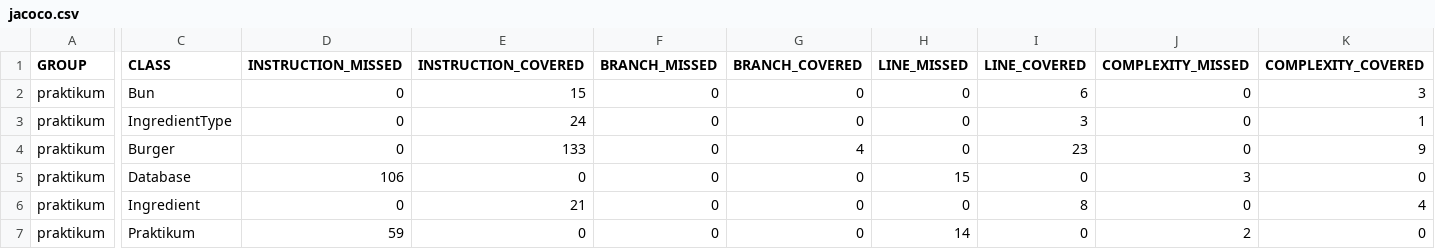
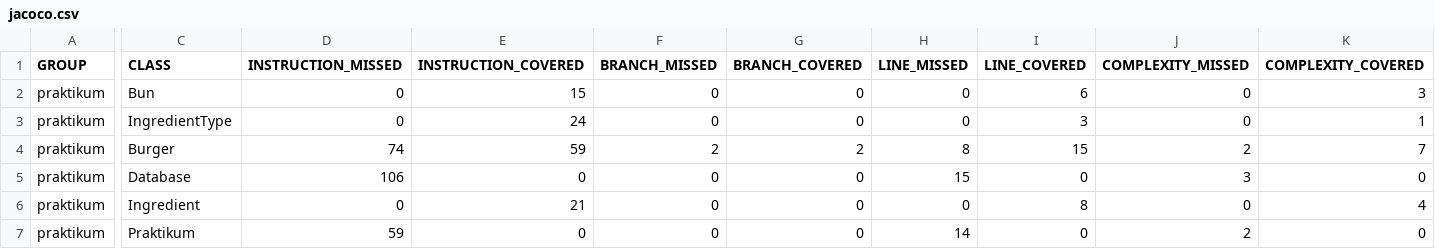
Before and after one commit to TatiRybchenko/Diplom_1, a CSV file: target/site/jacoco/jacoco.csv, drawn as a sheet; only a part is shown, gaps mark what is left out; the diff covers the shown part only; the diff names each change by its address in the sheet, - before the commit and + after, or states it on an @@ line.

```diff
--- a/target/site/jacoco/jacoco.csv
+++ b/target/site/jacoco/jacoco.csv
-D4 (INSTRUCTION_MISSED): 0
+D4 (INSTRUCTION_MISSED): 74
-E4 (INSTRUCTION_COVERED): 133
+E4 (INSTRUCTION_COVERED): 59
-F4 (BRANCH_MISSED): 0
+F4 (BRANCH_MISSED): 2
-G4 (BRANCH_COVERED): 4
+G4 (BRANCH_COVERED): 2
-H4 (LINE_MISSED): 0
+H4 (LINE_MISSED): 8
-I4 (LINE_COVERED): 23
+I4 (LINE_COVERED): 15
-J4 (COMPLEXITY_MISSED): 0
+J4 (COMPLEXITY_MISSED): 2
-K4 (COMPLEXITY_COVERED): 9
+K4 (COMPLEXITY_COVERED): 7
```
Also changed, not shown: 2 edited cells elsewhere in this file, 8 other files.
